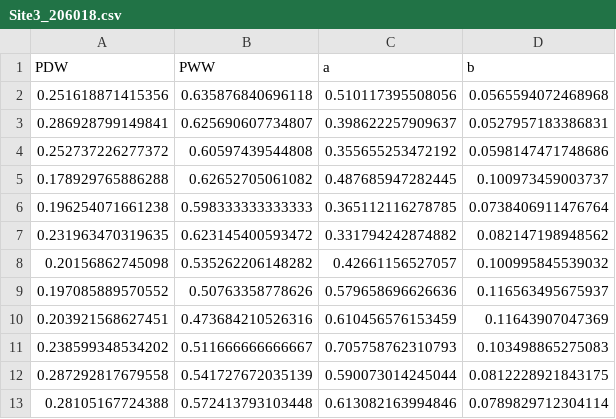
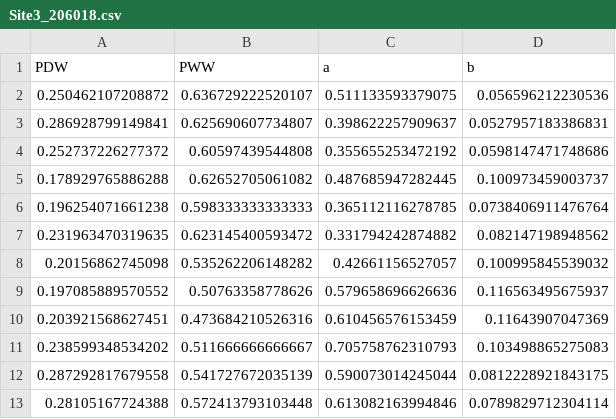
Before and after one commit to thienhuytruongnguyen/PilotStudy01, a CSV file: WGENmodel_parameter_eachSite/Site3_206018.csv, drawn as a sheet; removed rows and columns are numbered as before the commit, all else as after; the diff names each change by its address in the sheet, - before the commit and + after, or states it on an @@ line.

```diff
--- a/WGENmodel_parameter_eachSite/Site3_206018.csv
+++ b/WGENmodel_parameter_eachSite/Site3_206018.csv
-row 2: 0.251618871415356 | 0.635876840696118 | 0.510117395508056 | 0.0565594072468968
+row 2: 0.250462107208872 | 0.636729222520107 | 0.511133593379075 | 0.056596212230536
```
Also changed, not shown: 2 other files.
